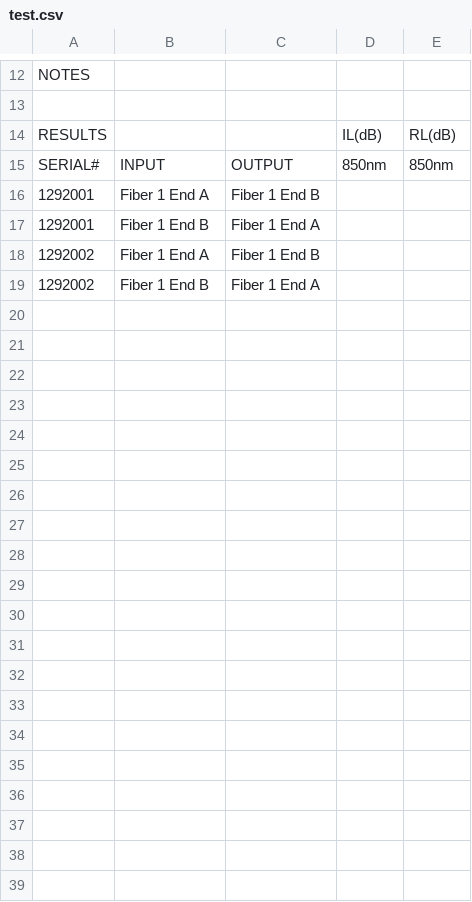
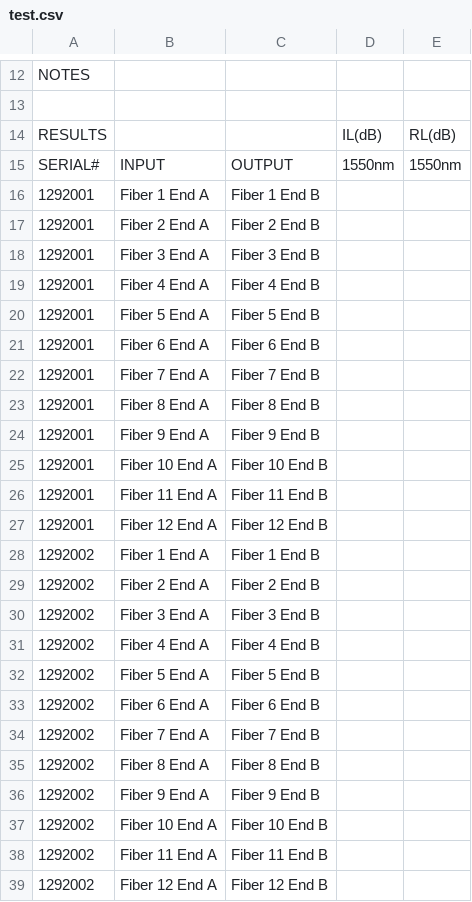
Before and after one commit to dominsch/fiberbot, a CSV file: test.csv, drawn as a sheet; only a part is shown, gaps mark what is left out; the diff covers the shown part only.

```diff
--- a/test.csv
+++ b/test.csv
@@ -14,6 +14,26 @@ NOTES,
 RESULTS,,,IL(dB),RL(dB)
-SERIAL#,INPUT,OUTPUT,850nm,850nm
+SERIAL#,INPUT,OUTPUT,1550nm,1550nm
 1292001,Fiber 1 End A,Fiber 1 End B,,
-1292001,Fiber 1 End B,Fiber 1 End A,,
+1292001,Fiber 2 End A,Fiber 2 End B,,
+1292001,Fiber 3 End A,Fiber 3 End B,,
+1292001,Fiber 4 End A,Fiber 4 End B,,
+1292001,Fiber 5 End A,Fiber 5 End B,,
+1292001,Fiber 6 End A,Fiber 6 End B,,
+1292001,Fiber 7 End A,Fiber 7 End B,,
+1292001,Fiber 8 End A,Fiber 8 End B,,
+1292001,Fiber 9 End A,Fiber 9 End B,,
+1292001,Fiber 10 End A,Fiber 10 End B,,
+1292001,Fiber 11 End A,Fiber 11 End B,,
+1292001,Fiber 12 End A,Fiber 12 End B,,
 1292002,Fiber 1 End A,Fiber 1 End B,,
-1292002,Fiber 1 End B,Fiber 1 End A,,
+1292002,Fiber 2 End A,Fiber 2 End B,,
+1292002,Fiber 3 End A,Fiber 3 End B,,
+1292002,Fiber 4 End A,Fiber 4 End B,,
+1292002,Fiber 5 End A,Fiber 5 End B,,
+1292002,Fiber 6 End A,Fiber 6 End B,,
+1292002,Fiber 7 End A,Fiber 7 End B,,
+1292002,Fiber 8 End A,Fiber 8 End B,,
+1292002,Fiber 9 End A,Fiber 9 End B,,
+1292002,Fiber 10 End A,Fiber 10 End B,,
+1292002,Fiber 11 End A,Fiber 11 End B,,
+1292002,Fiber 12 End A,Fiber 12 End B,,
```
Also changed, not shown: 3 edited cells elsewhere in this file, 6 other files.
